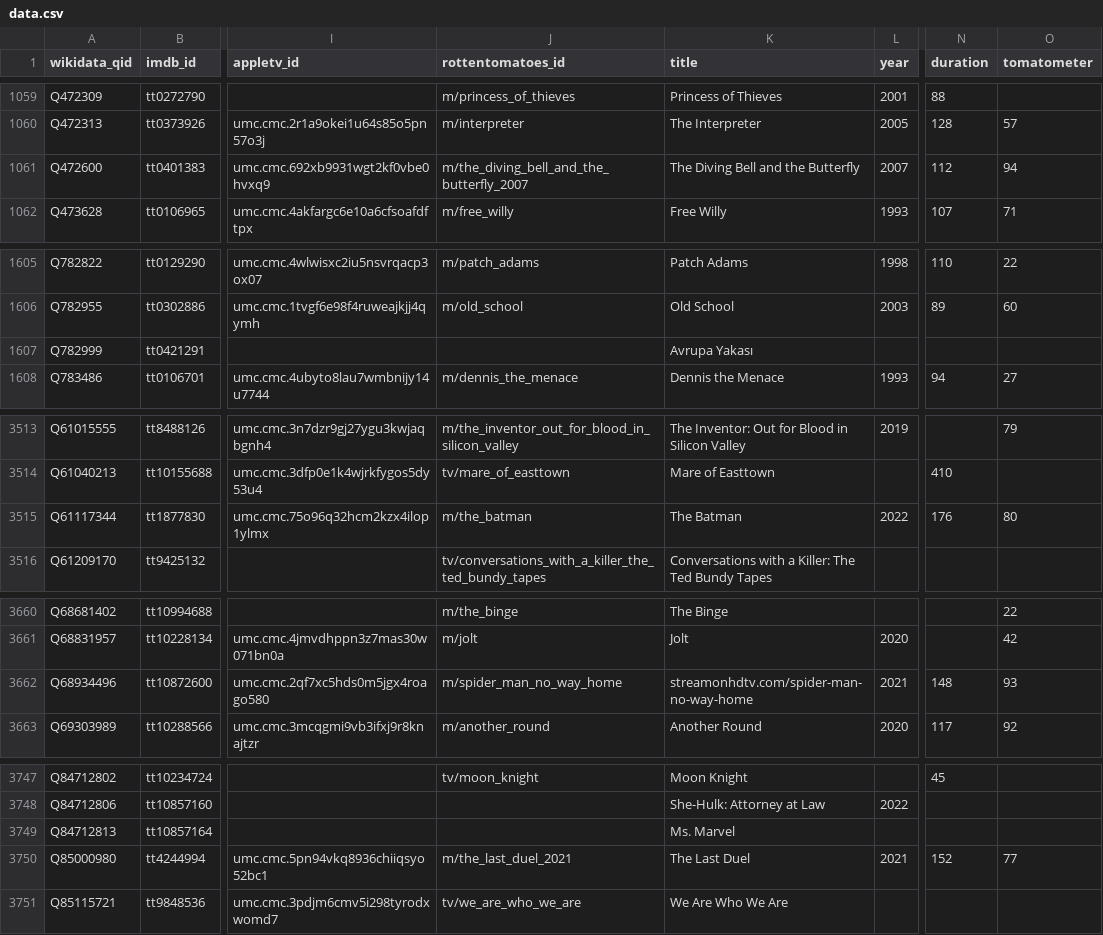
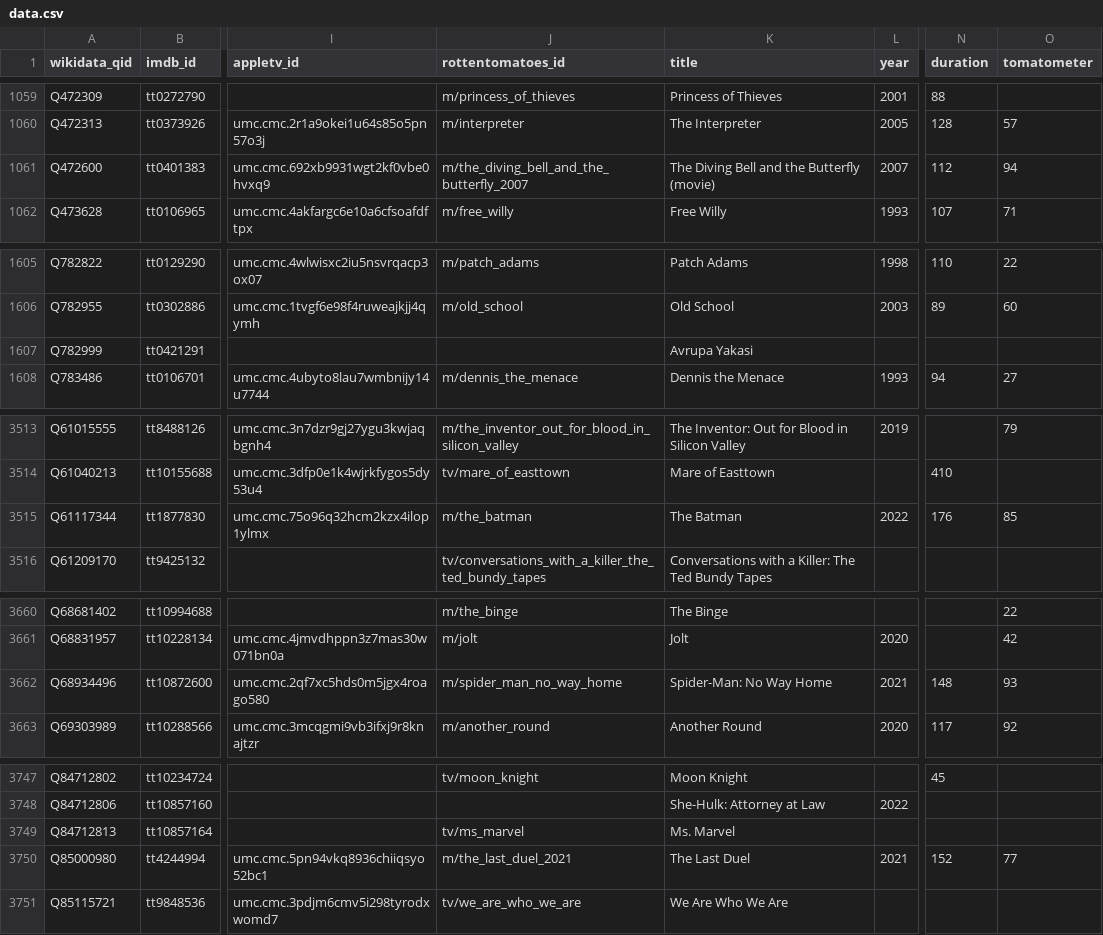
Before and after one commit to josh/pmdb, a CSV file: data.csv, drawn as a sheet; only a part is shown, gaps mark what is left out; the diff covers the shown part only; the diff names each change by its address in the sheet, - before the commit and + after, or states it on an @@ line.

```diff
--- a/data.csv
+++ b/data.csv
-K1061 (title): The Diving Bell and the Butterfly
+K1061 (title): The Diving Bell and the Butterfly (movie)
-K1607 (title): Avrupa Yakası
+K1607 (title): Avrupa Yakasi
-O3515 (tomatometer): 80
+O3515 (tomatometer): 85
-K3662 (title): streamonhdtv.com/spider-man-no-way-home
+K3662 (title): Spider-Man: No Way Home
-J3749 (rottentomatoes_id): (empty)
+J3749 (rottentomatoes_id): tv/ms_marvel
```
Also changed, not shown: 2 edited cells elsewhere in this file, 1 other file.
